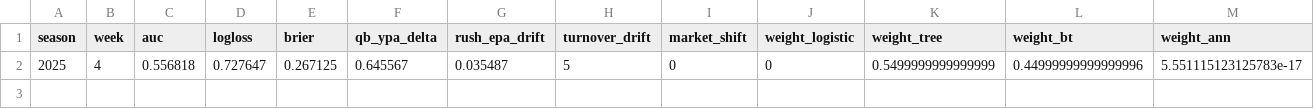
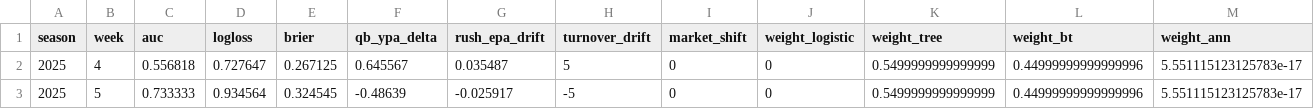
Before and after one commit to impreet01/PerdictionNFL, a CSV file: artifacts/hybrid_v2/performance_log.csv, drawn as a sheet; only a part is shown; rows hold the shown columns only; the diff names each change by its address in the sheet, - before the commit and + after, or states it on an @@ line.

```diff
--- a/artifacts/hybrid_v2/performance_log.csv
+++ b/artifacts/hybrid_v2/performance_log.csv
+row 3: 2025 | 5 | 0.733333 | 0.934564 | 0.324545 | -0.48639 | -0.025917 | -5 | 0 | 0 | 0.5499999999999999 | 0.44999999999999996 | 5.551115123125783e-17
```
Also changed, not shown: 42 other files.
